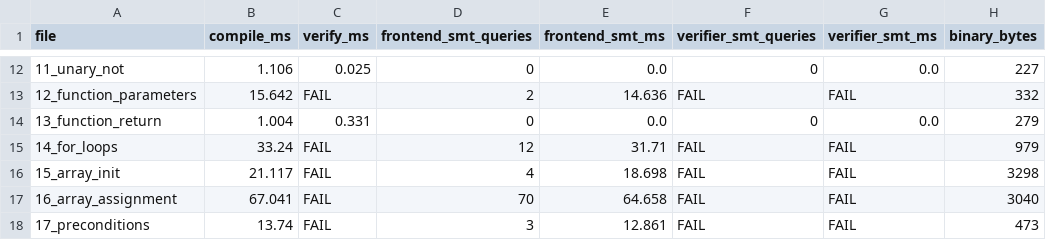
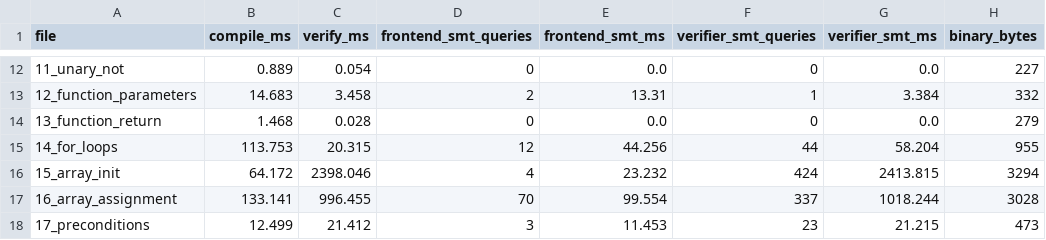
Before and after one commit to Athena-E/veritas, a CSV file: eval/results/compilation.csv, drawn as a sheet; only a part is shown, gaps mark what is left out; the diff covers the shown part only.

```diff
--- a/eval/results/compilation.csv
+++ b/eval/results/compilation.csv
@@ -12,7 +12,7 @@ file,compile_ms,verify_ms,frontend_smt_queries,frontend_smt_ms,verifier_smt_quer
-11_unary_not,1.106,0.025,0,0.0,0,0.0,227
-12_function_parameters,15.642,FAIL,2,14.636,FAIL,FAIL,332
-13_function_return,1.004,0.331,0,0.0,0,0.0,279
-14_for_loops,33.24,FAIL,12,31.71,FAIL,FAIL,979
-15_array_init,21.117,FAIL,4,18.698,FAIL,FAIL,3298
-16_array_assignment,67.041,FAIL,70,64.658,FAIL,FAIL,3040
-17_preconditions,13.74,FAIL,3,12.861,FAIL,FAIL,473
+11_unary_not,0.889,0.054,0,0.0,0,0.0,227
+12_function_parameters,14.683,3.458,2,13.31,1,3.384,332
+13_function_return,1.468,0.028,0,0.0,0,0.0,279
+14_for_loops,113.753,20.315,12,44.256,44,58.204,955
+15_array_init,64.172,2398.046,4,23.232,424,2413.815,3294
+16_array_assignment,133.141,996.455,70,99.554,337,1018.244,3028
+17_preconditions,12.499,21.412,3,11.453,23,21.215,473
```
Also changed, not shown: 1 added row and 106 edited cells elsewhere in this file, eval/results/timing.csv, eval/results/verifier_matrix.csv, 4 other files.
